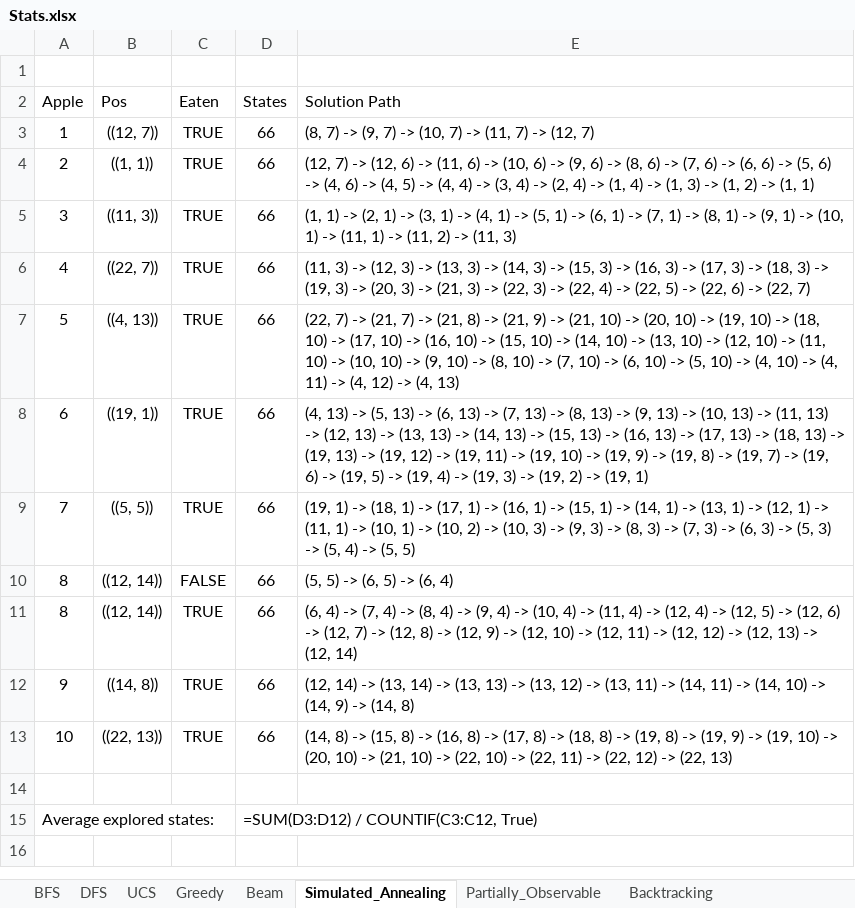
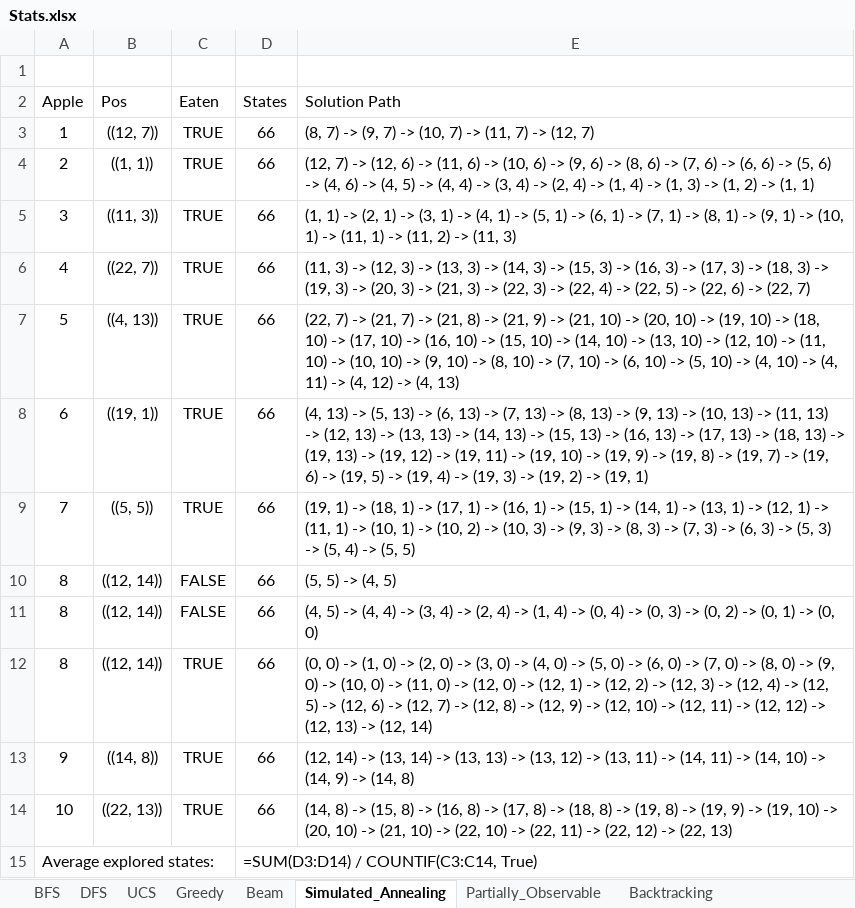
Before and after one commit to LuuQuangTien/Project-Cuoi-Ky-Mon-AI-Nhom_9, an Excel workbook: Project_AI_cuoi_ky/Stats.xlsx, sheet Simulated_Annealing, drawn as a sheet; values as stored, in another font and other column widths than the file's, no borders; formulas without a stored value are shown as written; removed rows and columns are numbered as before the commit, all else as after; the diff names each change by its address in the sheet, - before the commit and + after, or states it on an @@ line.

```diff
--- a/Project_AI_cuoi_ky/Stats.xlsx (sheet Simulated_Annealing)
+++ b/Project_AI_cuoi_ky/Stats.xlsx (sheet Simulated_Annealing)
-E10 (Solution Path): (5, 5) -> (6, 5) -> (6, 4)
+E10 (Solution Path): (5, 5) -> (4, 5)
+row 11: 8 | ((12, 14)) | FALSE | 66 | (4, 5) -> (4, 4) -> (3, 4) -> (2, 4) -> (1, 4) -> (0, 4) -> (0, 3) -> (0, 2) -> (0, 1) -> (0, 0)
-E12 (Solution Path): (6, 4) -> (7, 4) -> (8, 4) -> (9, 4) -> (10, 4) -> (11, 4) -> (12,…
+E12 (Solution Path): (0, 0) -> (1, 0) -> (2, 0) -> (3, 0) -> (4, 0) -> (5, 0) -> (6, 0) -> (7, 0) -> (8, 0) -> (9, 0) -> (10, 0) -> (11, 0) -> (12, 0) -> (12, 1) -> (12, 2) -> (12, 3) -> (12,…
-row 14: (empty)
-D15 (States): =SUM(D3:D12) / COUNTIF(C3:C12, True)
+D15 (States): =SUM(D3:D14) / COUNTIF(C3:C14, True)
```
Also changed, not shown: sheet DFS, sheet BFS, sheet Greedy, sheet Beam, sheet Backtracking, sheet Partially_Observable, 1 more sheet, 1 other file.
